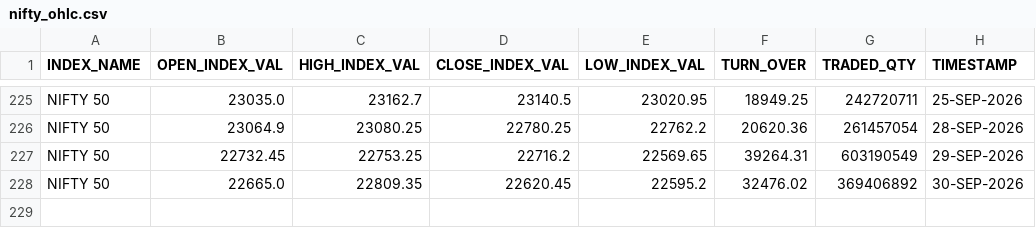
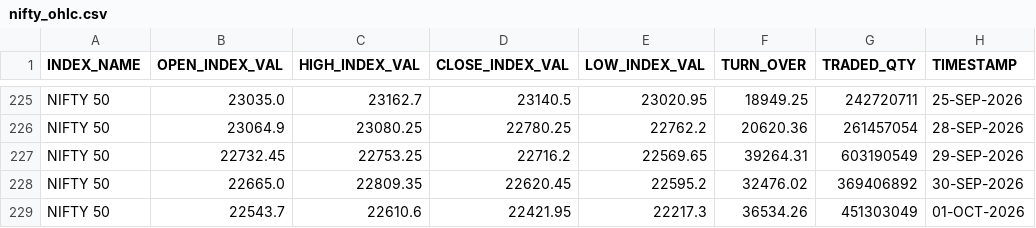
Before and after one commit to Aruj-Singh/nse-dashboard, a CSV file: data/nifty_ohlc.csv, drawn as a sheet; only a part is shown, gaps mark what is left out.

```diff
--- a/data/nifty_ohlc.csv
+++ b/data/nifty_ohlc.csv
@@ -228 +228,2 @@ NIFTY 50,22732.45,22753.25,22716.2,22569.65,39264.31,603190549,29-SEP-2026
 NIFTY 50,22665.0,22809.35,22620.45,22595.2,32476.02,369406892,30-SEP-2026
+NIFTY 50,22543.7,22610.6,22421.95,22217.3,36534.26,451303049,01-OCT-2026
```
Also changed, not shown: data/block_deals.csv, data/top_losers.csv, 2 other files.
